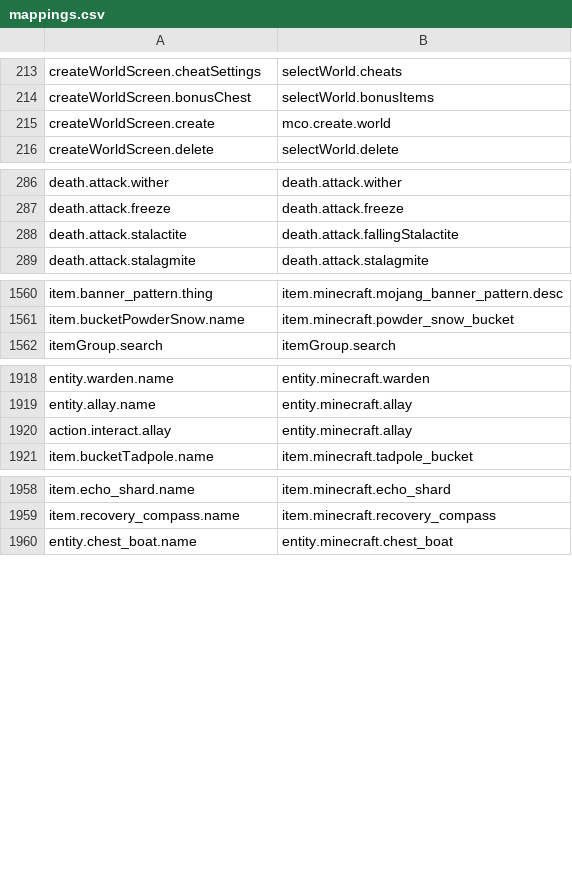
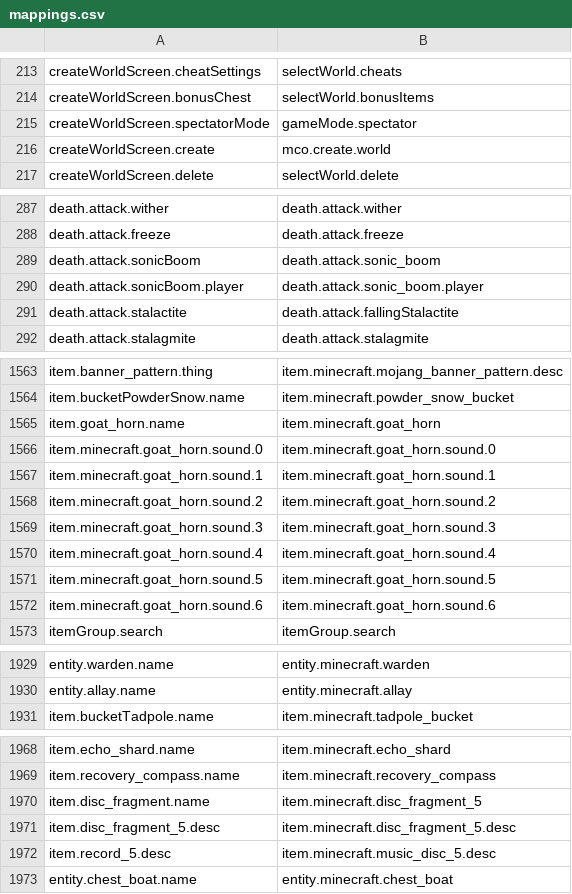
Before and after one commit to Madis0/mc-language-porter, a CSV file: mappings.csv, drawn as a sheet; only a part is shown, gaps mark what is left out; removed rows and columns are numbered as before the commit, all else as after; the diff covers the shown part only; the diff names each change by its address in the sheet, - before the commit and + after, or states it on an @@ line.

```diff
--- a/mappings.csv
+++ b/mappings.csv
+row 215: createWorldScreen.spectatorMode | gameMode.spectator
+row 289: death.attack.sonicBoom | death.attack.sonic_boom
+row 290: death.attack.sonicBoom.player | death.attack.sonic_boom.player
+row 1565: item.goat_horn.name | item.minecraft.goat_horn
+row 1566: item.minecraft.goat_horn.sound.0 | item.minecraft.goat_horn.sound.0
+row 1567: item.minecraft.goat_horn.sound.1 | item.minecraft.goat_horn.sound.1
+row 1568: item.minecraft.goat_horn.sound.2 | item.minecraft.goat_horn.sound.2
+row 1569: item.minecraft.goat_horn.sound.3 | item.minecraft.goat_horn.sound.3
+row 1570: item.minecraft.goat_horn.sound.4 | item.minecraft.goat_horn.sound.4
+row 1571: item.minecraft.goat_horn.sound.5 | item.minecraft.goat_horn.sound.5
+row 1572: item.minecraft.goat_horn.sound.6 | item.minecraft.goat_horn.sound.6
-row 1920: action.interact.allay | entity.minecraft.allay
+row 1970: item.disc_fragment.name | item.minecraft.disc_fragment_5
+row 1971: item.disc_fragment_5.desc | item.minecraft.disc_fragment_5.desc
+row 1972: item.record_5.desc | item.minecraft.music_disc_5.desc
```
Also changed, not shown: 1 edited cell elsewhere in this file, extra-mappings.csv, 1 other file.
